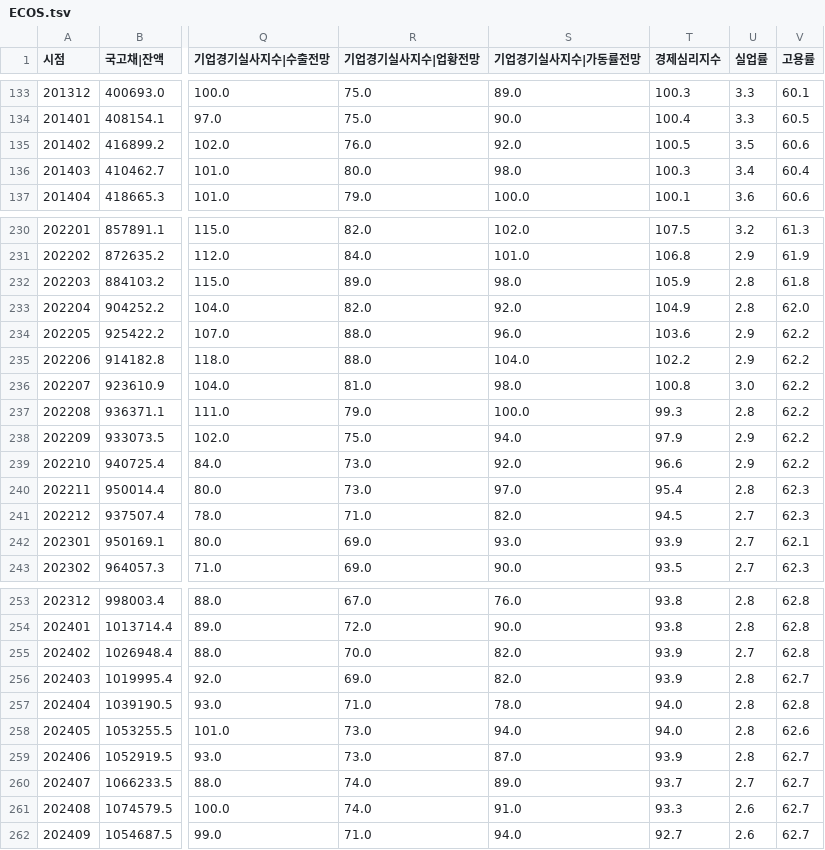
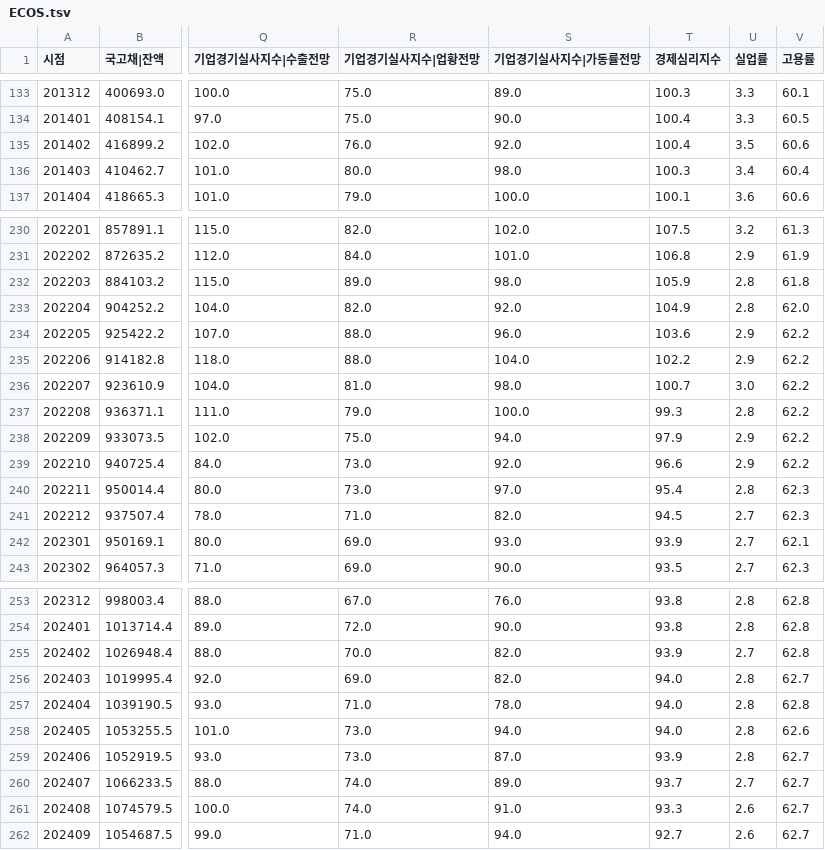
Before and after one commit to pinedance/quant-data-open, a TSV file: KR/economy/M/ECOS.tsv, drawn as a sheet; only a part is shown, gaps mark what is left out; the diff covers the shown part only; the diff names each change by its address in the sheet, - before the commit and + after, or states it on an @@ line.

```diff
--- a/KR/economy/M/ECOS.tsv
+++ b/KR/economy/M/ECOS.tsv
-T135 (경제심리지수): 100.5
+T135 (경제심리지수): 100.4
-T236 (경제심리지수): 100.8
+T236 (경제심리지수): 100.7
-T256 (경제심리지수): 93.9
+T256 (경제심리지수): 94.0
```
Also changed, not shown: 1 added row and 17 edited cells elsewhere in this file.
